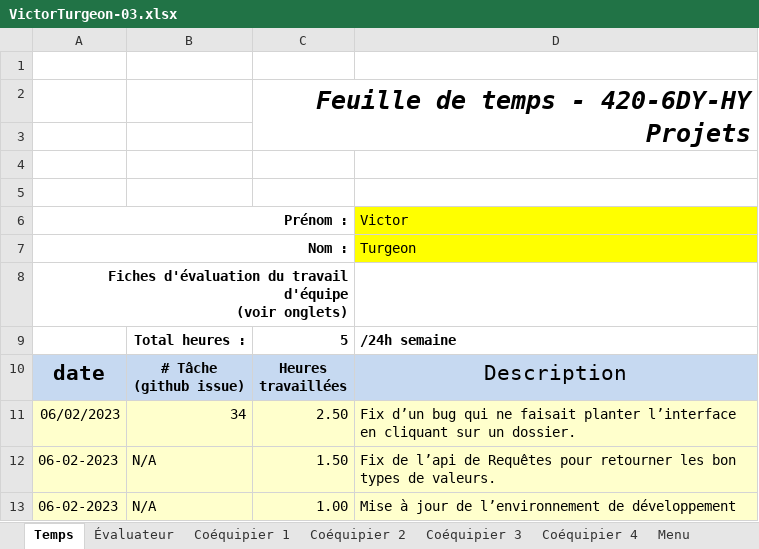
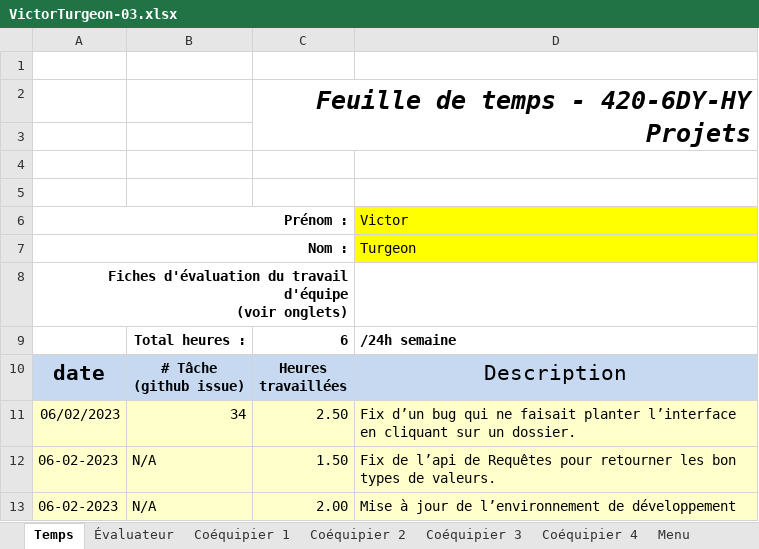
Before and after one commit to MainKarl/Rooftop, an Excel workbook: FichesTemps/VictorTurgeon-03.xlsx, sheet Temps, drawn as a sheet; values as stored, in another font and other column widths than the file's, no borders; charts and pictures and conditional formats not drawn; the diff names each change by its address in the sheet, - before the commit and + after, or states it on an @@ line.

```diff
--- a/FichesTemps/VictorTurgeon-03.xlsx (sheet Temps)
+++ b/FichesTemps/VictorTurgeon-03.xlsx (sheet Temps)
-C9: 5
+C9: 6
-C13: 1.00
+C13: 2.00
```
Also changed, not shown: charts or pictures, 3 other files.
